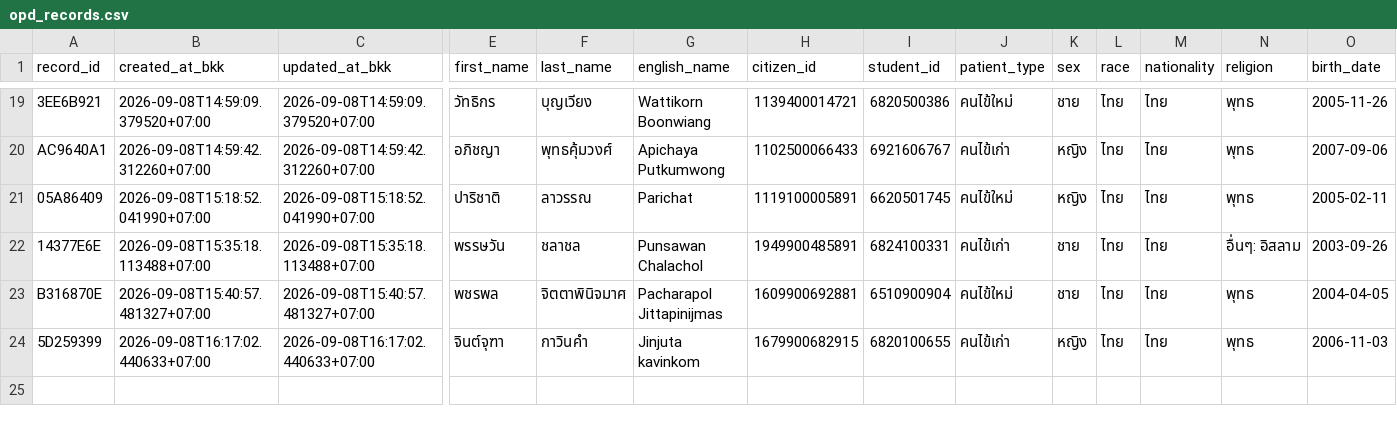
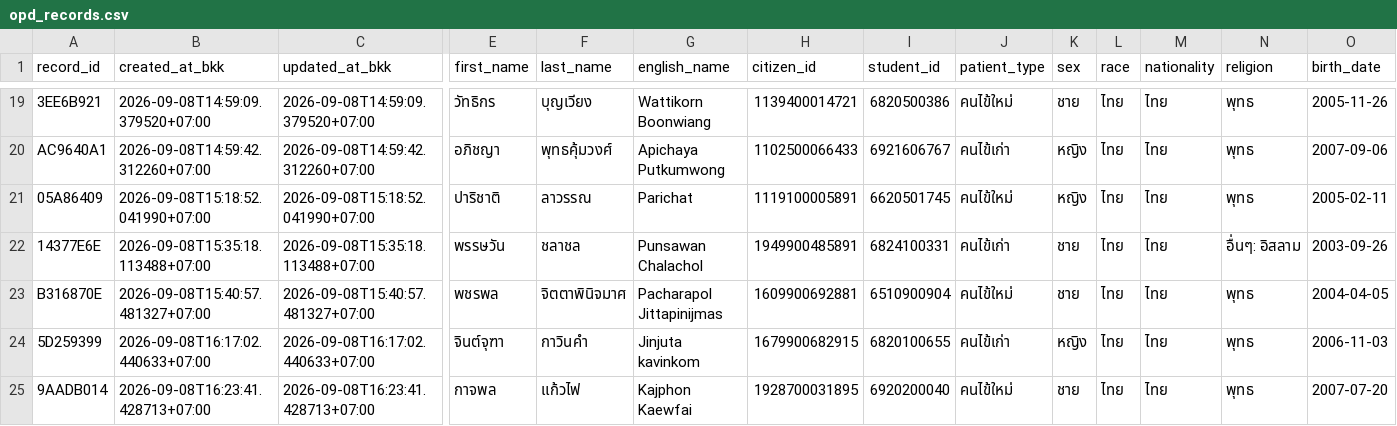
Before and after one commit to PythonianSt/OPD3, a CSV file: opd_records.csv, drawn as a sheet; only a part is shown, gaps mark what is left out; rows hold the shown columns only; the diff names each change by its address in the sheet, - before the commit and + after, or states it on an @@ line.

Commit message:
add OPD record 9AADB014 2026-09-08T16:23:41.428713+07:00

```diff
--- a/opd_records.csv
+++ b/opd_records.csv
+row 25: 9AADB014 | 2026-09-08T16:23:41.428713+07:00 | 2026-09-08T16:23:41.428713+07:00 | กาจพล | แก้วไฟ | Kajphon Kaewfai | 1928700031895 | 6920200040 | คนไข้ใหม่ | ชาย | ไทย | ไทย | พุทธ | 2007-07-20
```
